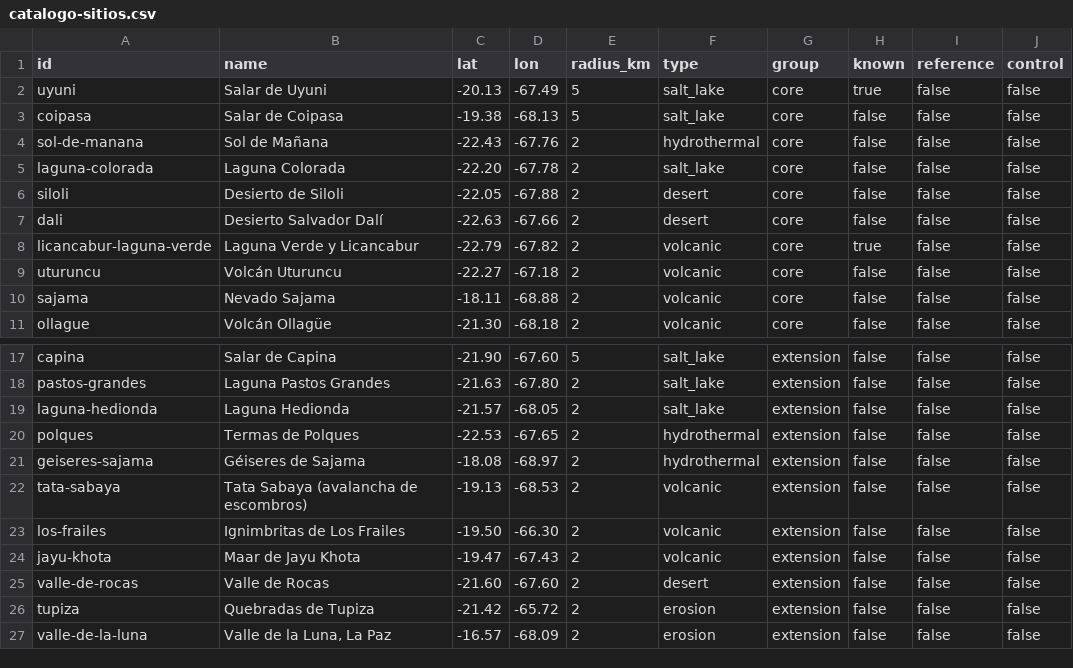
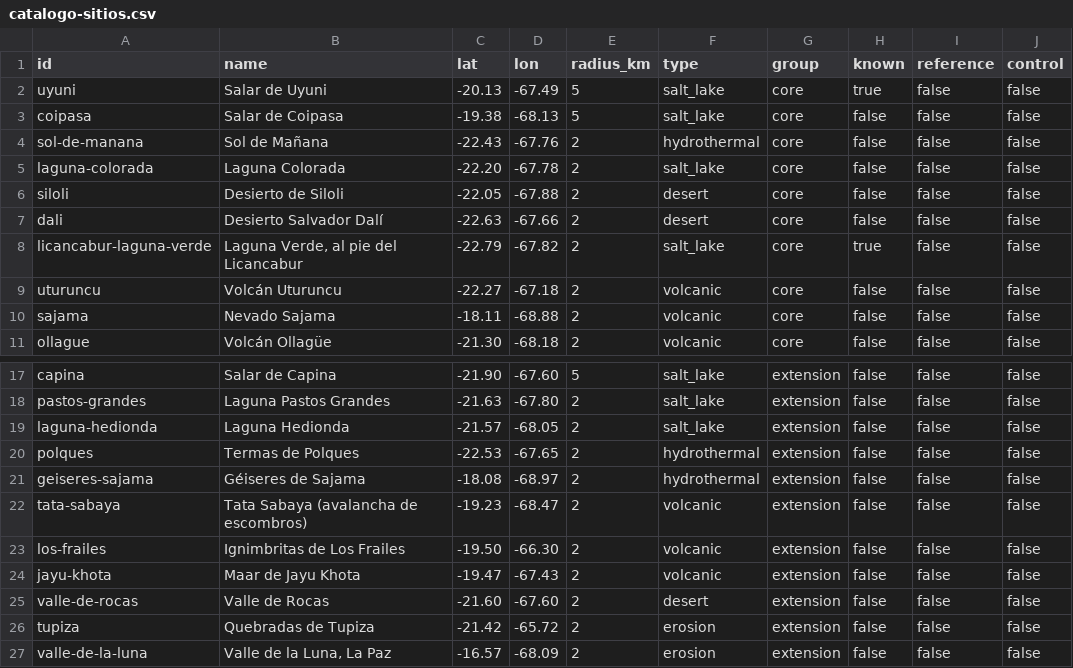
Before and after one commit to VMKayser/Hackaton_NasaSpace_2026, a CSV file: docs/catalogo-sitios.csv, drawn as a sheet; only a part is shown, gaps mark what is left out.

```diff
--- a/docs/catalogo-sitios.csv
+++ b/docs/catalogo-sitios.csv
@@ -7,3 +7,3 @@ siloli,Desierto de Siloli,-22.05,-67.88,2,desert,core,false,false,false
 dali,Desierto Salvador Dalí,-22.63,-67.66,2,desert,core,false,false,false
-licancabur-laguna-verde,Laguna Verde y Licancabur,-22.79,-67.82,2,volcanic,core,true,false,false
+licancabur-laguna-verde,"Laguna Verde, al pie del Licancabur",-22.79,-67.82,2,salt_lake,core,true,false,false
 uturuncu,Volcán Uturuncu,-22.27,-67.18,2,volcanic,core,false,false,false
@@ -21,3 +21,3 @@ polques,Termas de Polques,-22.53,-67.65,2,hydrothermal,extension,false,false,fal
 geiseres-sajama,Géiseres de Sajama,-18.08,-68.97,2,hydrothermal,extension,false,false,false
-tata-sabaya,Tata Sabaya (avalancha de escombros),-19.13,-68.53,2,volcanic,extension,false,false,false
+tata-sabaya,Tata Sabaya (avalancha de escombros),-19.23,-68.47,2,volcanic,extension,false,false,false
 los-frailes,Ignimbritas de Los Frailes,-19.50,-66.30,2,volcanic,extension,false,false,false
```
Also changed, not shown: docs/valores/sitios_valores.csv, 18 other files.
